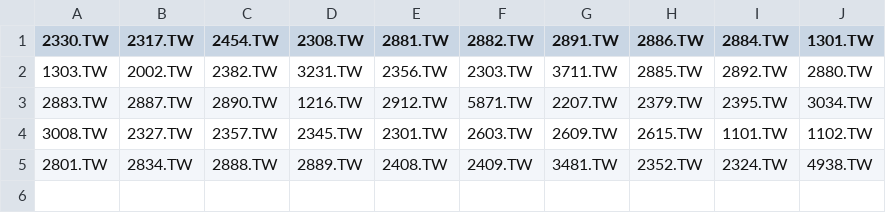
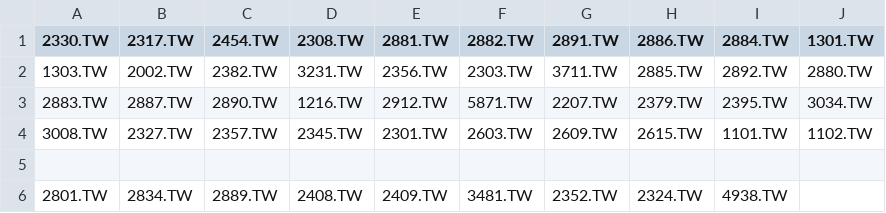
Before and after one commit to Hellowonderworld/tradebot, a CSV file: my_universe.csv, drawn as a sheet.

Commit message:
Update my_universe.csv

```diff
--- a/my_universe.csv
+++ b/my_universe.csv
@@ -4,2 +4,3 @@
 3008.TW,2327.TW,2357.TW,2345.TW,2301.TW,2603.TW,2609.TW,2615.TW,1101.TW,1102.TW
-2801.TW,2834.TW,2888.TW,2889.TW,2408.TW,2409.TW,3481.TW,2352.TW,2324.TW,4938.TW
+
+2801.TW,2834.TW,2889.TW,2408.TW,2409.TW,3481.TW,2352.TW,2324.TW,4938.TW
```
